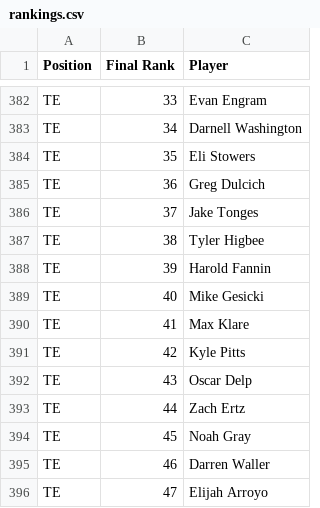
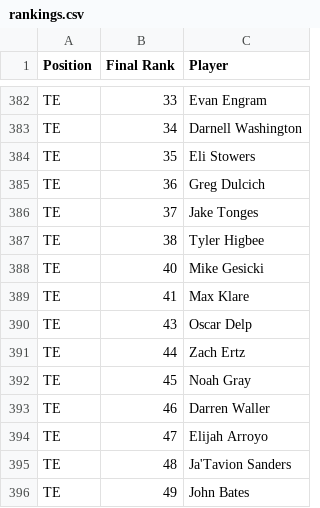
Before and after one commit to statchasersff-bit/Redraft-Rankings-table, a CSV file: artifacts/statchasers-rankings/public/rankings.csv, drawn as a sheet; only a part is shown, gaps mark what is left out; the shorter side is filled out with more unchanged rows.

```diff
--- a/artifacts/statchasers-rankings/public/rankings.csv
+++ b/artifacts/statchasers-rankings/public/rankings.csv
@@ -387,6 +387,4 @@ TE,37,Jake Tonges
 TE,38,Tyler Higbee
-TE,39,Harold Fannin
 TE,40,Mike Gesicki
 TE,41,Max Klare
-TE,42,Kyle Pitts
 TE,43,Oscar Delp
```
Also changed, not shown: 1 other file.
